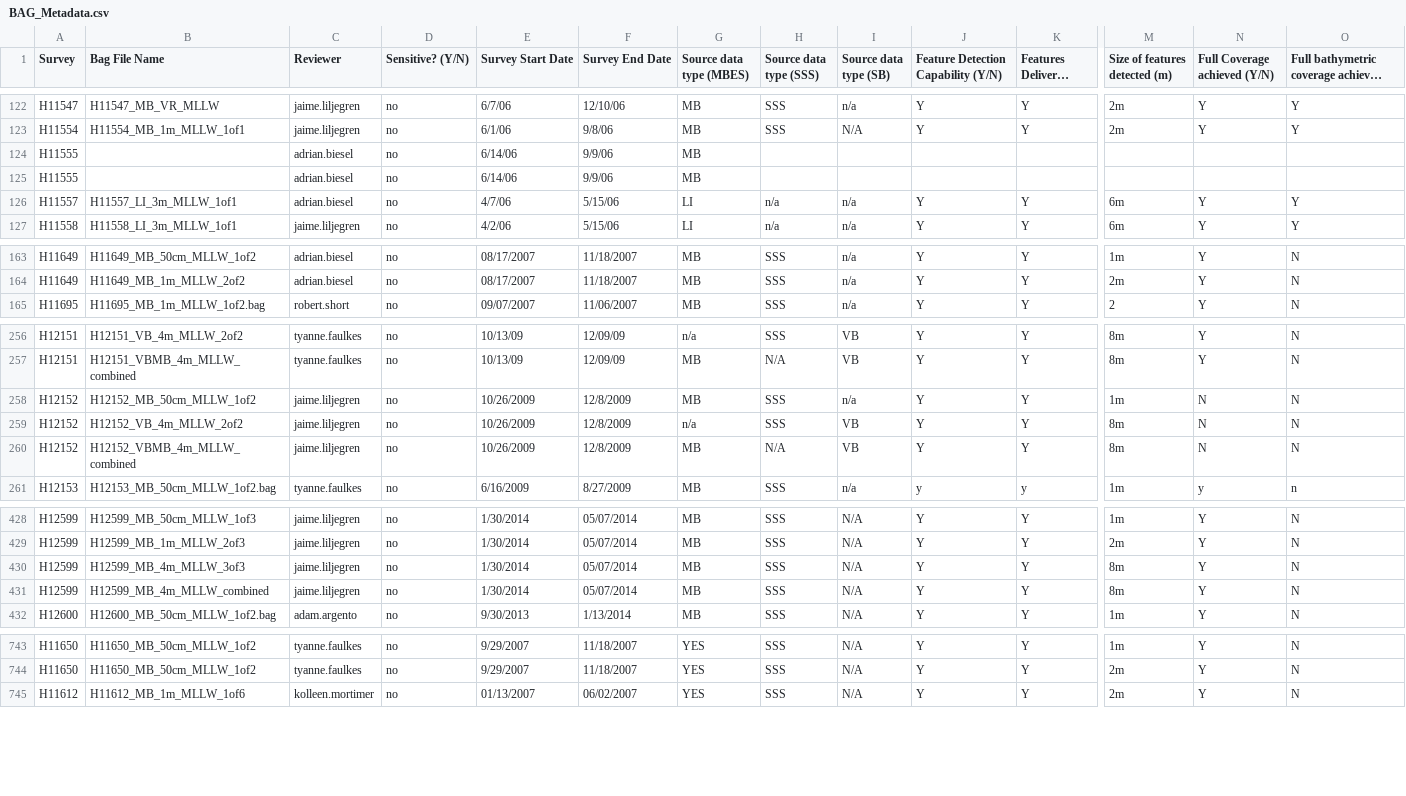
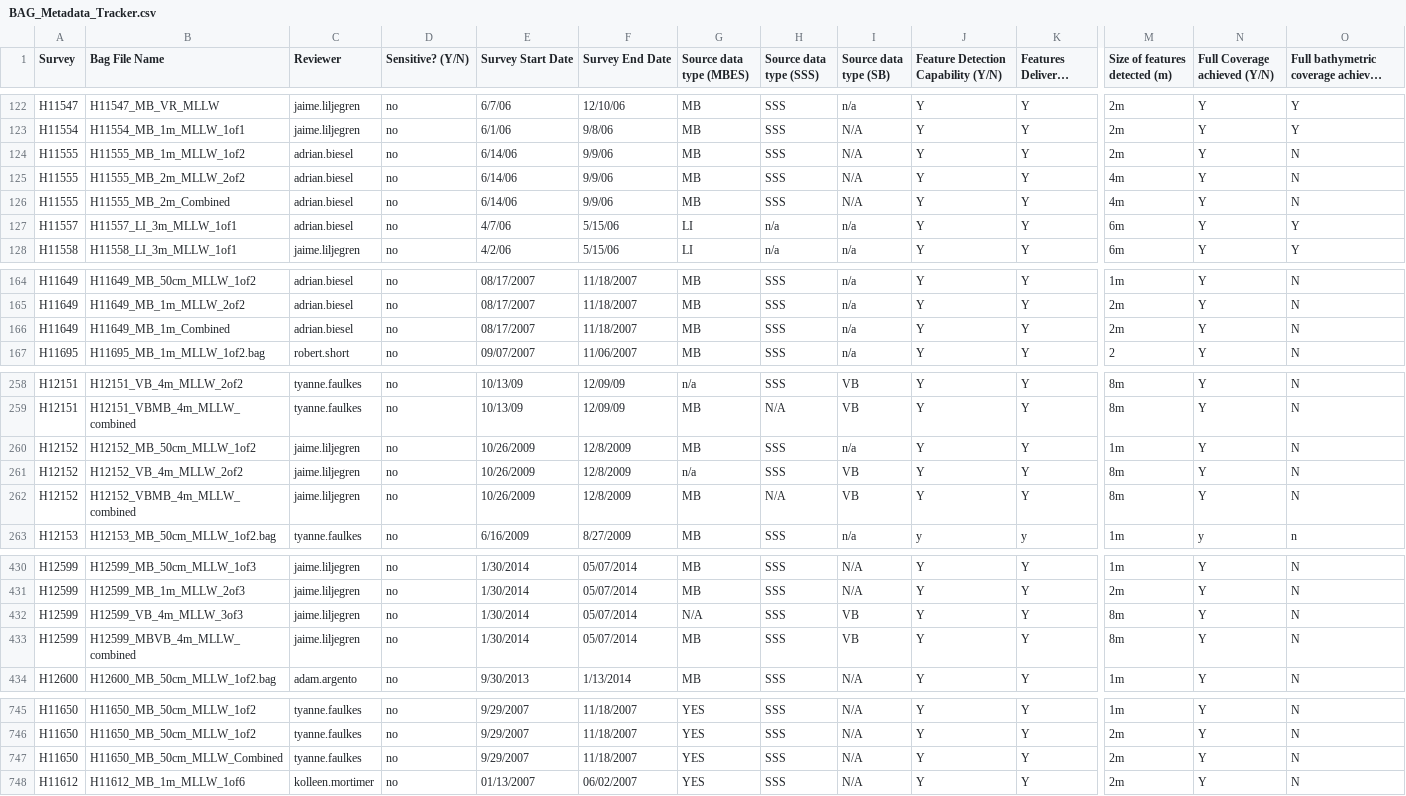
Before and after one commit to noaa-ocs-hydrography/brute, a CSV file: fuse_dev/fuse/raw_read/noaa/additional_files/BAG_Metadata_Tracker.csv (was fuse_dev/fuse/raw_read/noaa/additional_files/BAG_Metadata.csv), drawn as a sheet; only a part is shown, gaps mark what is left out; long unchanged cells end in …; removed rows and columns are numbered as before the commit, all else as after; rows hold the shown columns only; the diff covers the shown part only; the diff names each change by its address in the sheet, - before the commit and + after, or states it on an @@ line.

```diff
--- a/fuse_dev/fuse/raw_read/noaa/additional_files/BAG_Metadata.csv
+++ b/fuse_dev/fuse/raw_read/noaa/additional_files/BAG_Metadata_Tracker.csv
-row 124: H11555 |  | adrian.biesel | no | 6/14/06 | 9/9/06 | MB
-row 125: H11555 |  | adrian.biesel | no | 6/14/06 | 9/9/06 | MB
+row 124: H11555 | H11555_MB_1m_MLLW_1of2 | adrian.biesel | no | 6/14/06 | 9/9/06 | MB | SSS | N/A | Y | Y | 2m | Y | N
+row 125: H11555 | H11555_MB_2m_MLLW_2of2 | adrian.biesel | no | 6/14/06 | 9/9/06 | MB | SSS | N/A | Y | Y | 4m | Y | N
+row 126: H11555 | H11555_MB_2m_Combined | adrian.biesel | no | 6/14/06 | 9/9/06 | MB | SSS | N/A | Y | Y | 4m | Y | N
+row 166: H11649 | H11649_MB_1m_Combined | adrian.biesel | no | 08/17/2007 | 11/18/2007 | MB | SSS | n/a | Y | Y | 2m | Y | N
-N260:N262 (Full Coverage achieved (Y/N)): N
+N260:N262 (Full Coverage achieved (Y/N)): Y
-B432 (Bag File Name): H12599_MB_4m_MLLW_3of3
+B432 (Bag File Name): H12599_VB_4m_MLLW_3of3
-G432 (Source data type (MBES)): MB
+G432 (Source data type (MBES)): N/A
-I432:I433 (Source data type (SB)): N/A
+I432:I433 (Source data type (SB)): VB
-B433 (Bag File Name): H12599_MB_4m_MLLW_combined
+B433 (Bag File Name): H12599_MBVB_4m_MLLW_combined
+row 747: H11650 | H11650_MB_50cm_MLLW_Combined | tyanne.faulkes | no | 9/29/2007 | 11/18/2007 | YES | SSS | N/A | Y | Y | 2m | Y | N
```
Also changed, not shown: 19 edited cells elsewhere in this file, fuse_dev/fuse/raw_read/noaa/additional_files/BAG_Metadata_Contemp.csv.
